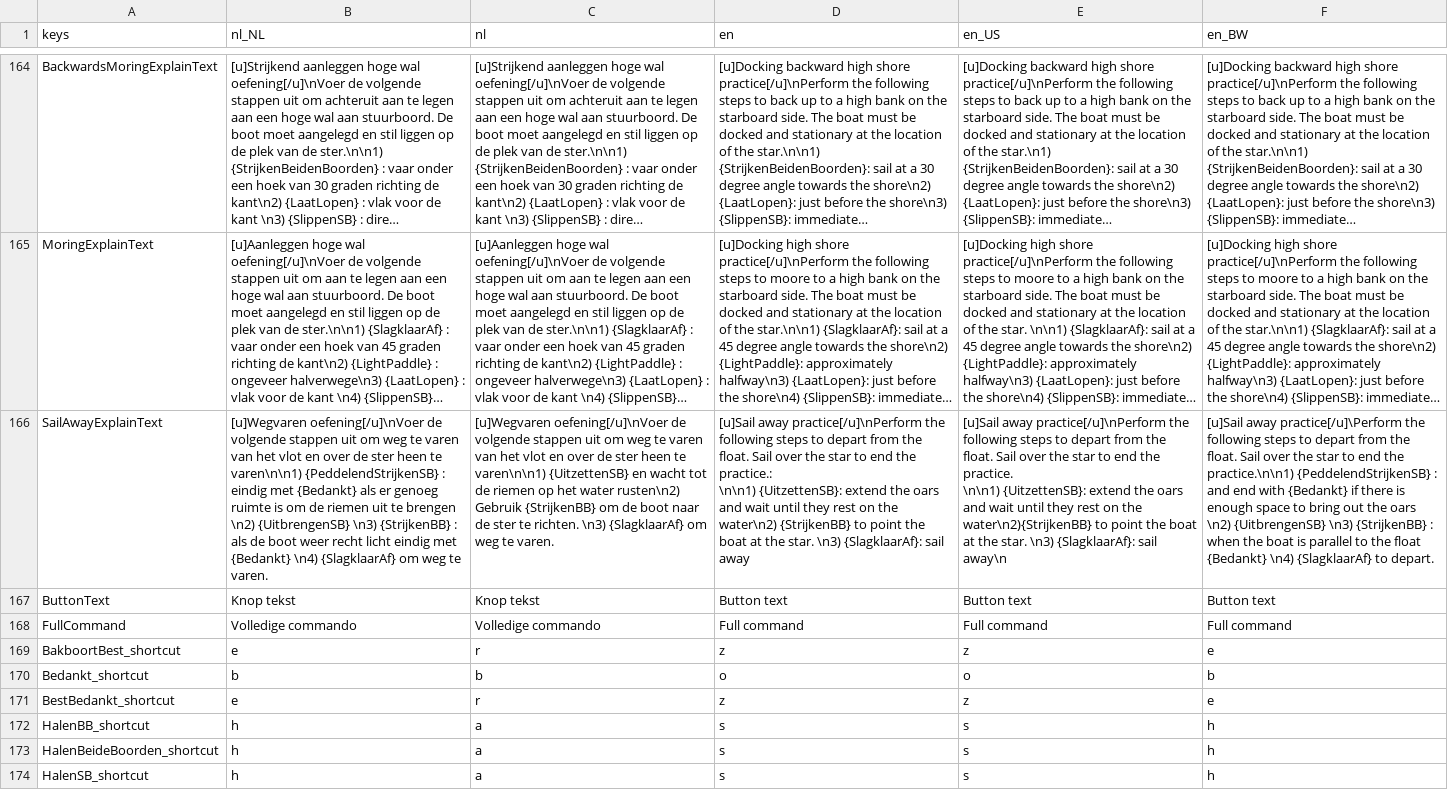
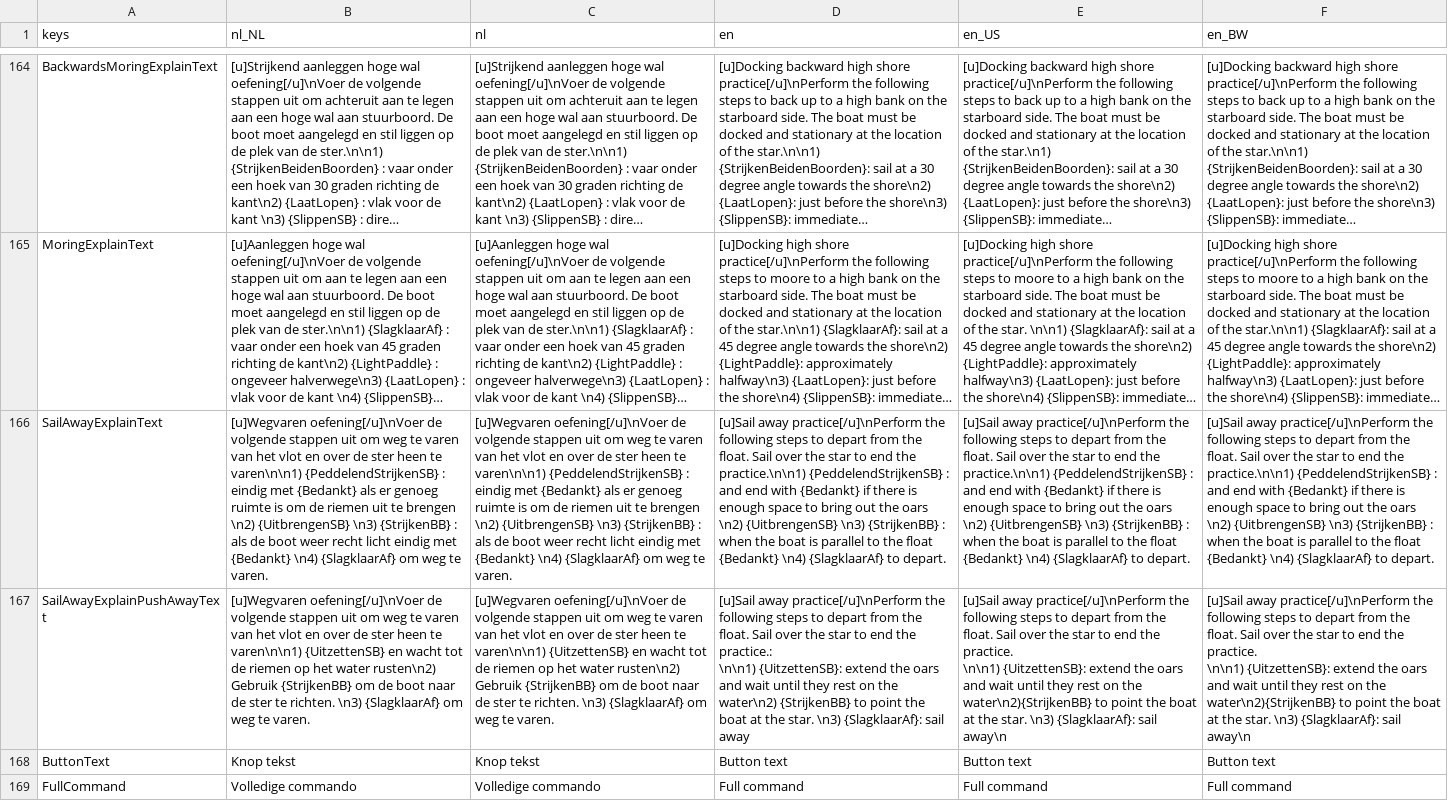
Before and after one commit to tijmenvangulik/PracticeRowingCommands, a CSV file: src/translations/Translations.csv, drawn as a sheet; only a part is shown, gaps mark what is left out; the shorter side is filled out with more unchanged rows; long unchanged cells end in …; ↵ is a line break in a cell; the diff names each change by its address in the sheet, - before the commit and + after, or states it on an @@ line.

Commit message:
4.10.0 make warning for small screens and fix practce explanation when push option is used

```diff
--- a/src/translations/Translations.csv
+++ b/src/translations/Translations.csv
-C166 (nl): …te varen\n\n1) {UitzettenSB} en wacht tot de riemen op het water rusten\n2) Gebruik {StrijkenBB} om de boot naar de ster te richten. \n3) {SlagklaarAf} om…
+C166 (nl): …te varen\n\n1) {PeddelendStrijkenSB} : eindig met {Bedankt} als er genoeg ruimte is om de riemen uit te brengen \n2) {UitbrengenSB} \n3) {StrijkenBB} : als de boot weer recht licht eindig met {Bedankt} \n4) {SlagklaarAf} om…
-D166 (en): …end the practice.: ↵ \n\n1) {UitzettenSB}: extend the oars and wait until they rest on the water\n2) {StrijkenBB} to point the boat at the star. \n3) {SlagklaarAf}: sail away
+D166 (en): …end the practice.\n\n1) {PeddelendStrijkenSB} : and end with {Bedankt} if there is enough space to bring out the oars \n2) {UitbrengenSB} \n3) {StrijkenBB} : when the boat is parallel to the float {Bedankt} \n4) {SlagklaarAf} to depart.
-E166 (en_US): …end the practice. ↵ \n\n1) {UitzettenSB}: extend the oars and wait until they rest on the water\n2){StrijkenBB} to point the boat at the star. \n3) {SlagklaarAf}: sail away\n
+E166 (en_US): …end the practice.\n\n1) {PeddelendStrijkenSB} : and end with {Bedankt} if there is enough space to bring out the oars \n2) {UitbrengenSB} \n3) {StrijkenBB} : when the boat is parallel to the float {Bedankt} \n4) {SlagklaarAf} to depart.
-F166 (en_BW): [u]Sail away practice[/u]\Perform the following…
+F166 (en_BW): [u]Sail away practice[/u]\nPerform the following…
+row 167: SailAwayExplainPushAwayText | [u]Wegvaren oefening[/u]\nVoer de volgende stappen uit om weg te varen van het vlot en over de ster heen te varen\n\n1) {UitzettenSB} en wacht tot de riemen op het water rusten\n2) Gebruik {StrijkenBB} om de boot naar de ster te richten. \n3) {SlagklaarAf} om weg te varen. | [u]Wegvaren oefening[/u]\nVoer de volgende stappen uit om weg te varen van het vlot en over de ster heen te varen\n\n1) {UitzettenSB} en wacht tot de riemen op het water rusten\n2) Gebruik {StrijkenBB} om de boot naar de ster te richten. \n3) {SlagklaarAf} om weg te varen. | [u]Sail away practice[/u]\nPerform the following steps to depart from the float. Sail over the star to end the practice.: ↵ \n\n1) {UitzettenSB}: extend the oars and wait until they rest on the water\n2) {StrijkenBB} to point the boat at the star. \n3) {SlagklaarAf}: sail away | [u]Sail away practice[/u]\nPerform the following steps to depart from the float. Sail over the star to end the practice. ↵ \n\n1) {UitzettenSB}: extend the oars and wait until they rest on the water\n2){StrijkenBB} to point the boat at the star. \n3) {SlagklaarAf}: sail away\n | [u]Sail away practice[/u]\nPerform the following steps to depart from the float. Sail over the star to end the practice. ↵ \n\n1) {UitzettenSB}: extend the oars and wait until they rest on the water\n2){StrijkenBB} to point the boat at the star. \n3) {SlagklaarAf}: sail away\n
```
Also changed, not shown: 10 other files.
